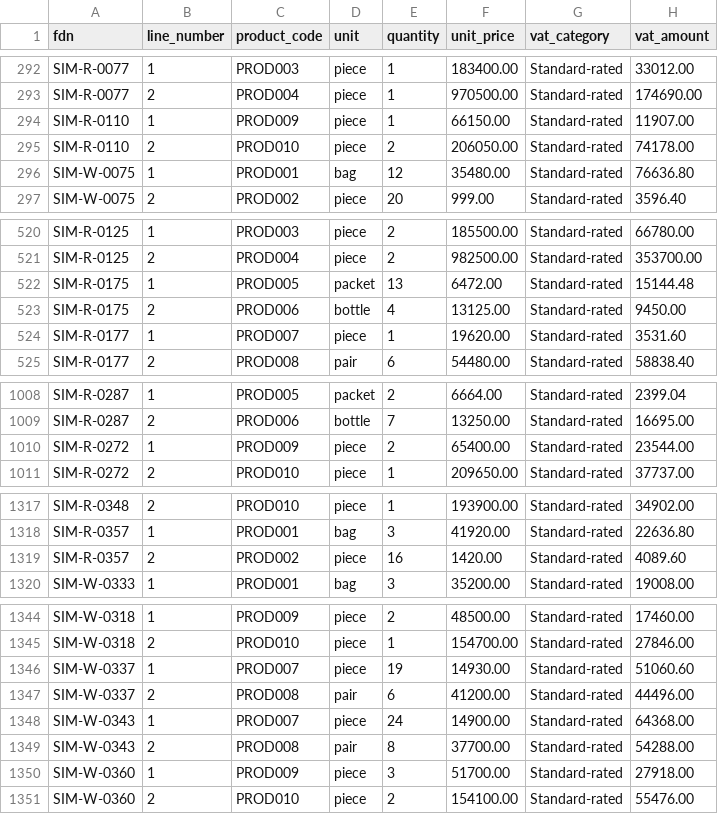
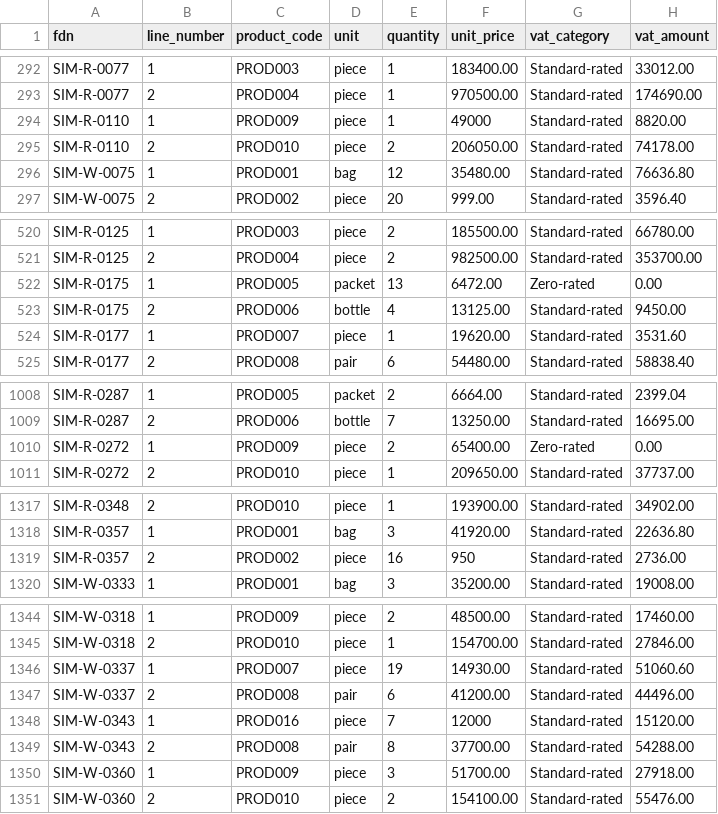
Before and after one commit to Muboki/EFRIS-Risk-Dashboard, a CSV file: generated/six_month/invoice_lines.csv, drawn as a sheet; only a part is shown, gaps mark what is left out; the diff covers the shown part only.

```diff
--- a/generated/six_month/invoice_lines.csv
+++ b/generated/six_month/invoice_lines.csv
@@ -293,3 +293,3 @@ SIM-R-0077,1,PROD003,piece,1,183400.00,Standard-rated,33012.00
 SIM-R-0077,2,PROD004,piece,1,970500.00,Standard-rated,174690.00
-SIM-R-0110,1,PROD009,piece,1,66150.00,Standard-rated,11907.00
+SIM-R-0110,1,PROD009,piece,1,49000,Standard-rated,8820.00
 SIM-R-0110,2,PROD010,piece,2,206050.00,Standard-rated,74178.00
@@ -521,3 +521,3 @@ SIM-R-0125,1,PROD003,piece,2,185500.00,Standard-rated,66780.00
 SIM-R-0125,2,PROD004,piece,2,982500.00,Standard-rated,353700.00
-SIM-R-0175,1,PROD005,packet,13,6472.00,Standard-rated,15144.48
+SIM-R-0175,1,PROD005,packet,13,6472.00,Zero-rated,0.00
 SIM-R-0175,2,PROD006,bottle,4,13125.00,Standard-rated,9450.00
@@ -1009,3 +1009,3 @@ SIM-R-0287,1,PROD005,packet,2,6664.00,Standard-rated,2399.04
 SIM-R-0287,2,PROD006,bottle,7,13250.00,Standard-rated,16695.00
-SIM-R-0272,1,PROD009,piece,2,65400.00,Standard-rated,23544.00
+SIM-R-0272,1,PROD009,piece,2,65400.00,Zero-rated,0.00
 SIM-R-0272,2,PROD010,piece,1,209650.00,Standard-rated,37737.00
@@ -1318,3 +1318,3 @@ SIM-R-0348,2,PROD010,piece,1,193900.00,Standard-rated,34902.00
 SIM-R-0357,1,PROD001,bag,3,41920.00,Standard-rated,22636.80
-SIM-R-0357,2,PROD002,piece,16,1420.00,Standard-rated,4089.60
+SIM-R-0357,2,PROD002,piece,16,950,Standard-rated,2736.00
 SIM-W-0333,1,PROD001,bag,3,35200.00,Standard-rated,19008.00
@@ -1347,3 +1347,3 @@ SIM-W-0337,1,PROD007,piece,19,14930.00,Standard-rated,51060.60
 SIM-W-0337,2,PROD008,pair,6,41200.00,Standard-rated,44496.00
-SIM-W-0343,1,PROD007,piece,24,14900.00,Standard-rated,64368.00
+SIM-W-0343,1,PROD016,piece,7,12000,Standard-rated,15120.00
 SIM-W-0343,2,PROD008,pair,8,37700.00,Standard-rated,54288.00
```
Also changed, not shown: 51 edited cells elsewhere in this file, generated/six_month/price_benchmarks.csv, generated/six_month/product_catalogue.csv, 16 other files.
